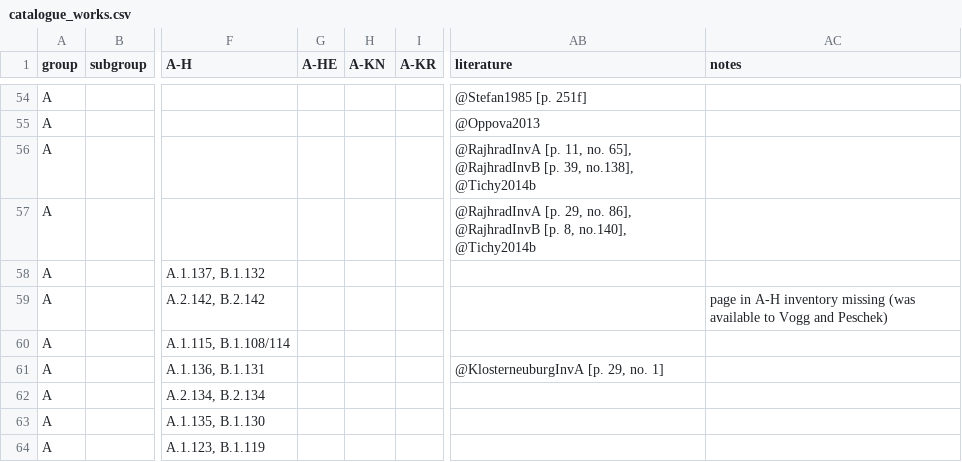
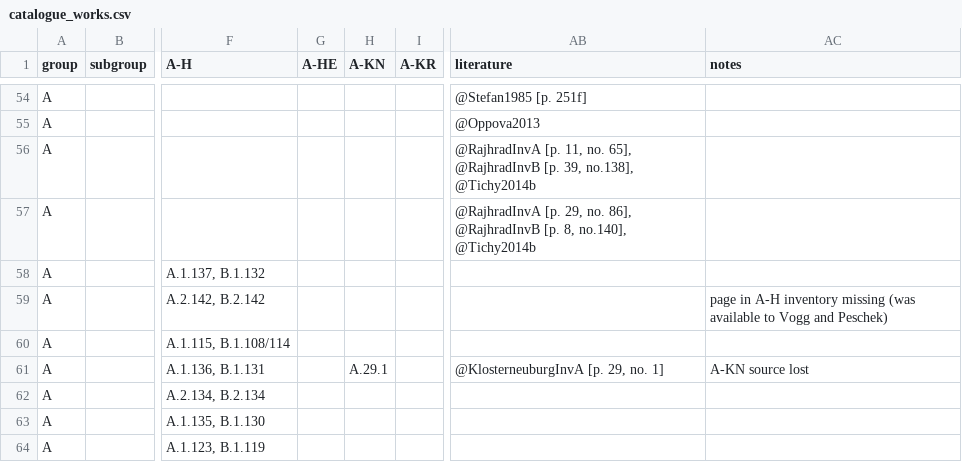
Before and after one commit to edition-esser-skala/tuma-catalogue-of-works, a CSV file: data/catalogue_works.csv, drawn as a sheet; only a part is shown, gaps mark what is left out; the diff covers the shown part only; the diff names each change by its address in the sheet, - before the commit and + after, or states it on an @@ line.

```diff
--- a/data/catalogue_works.csv
+++ b/data/catalogue_works.csv
-H61 (A-KN): (empty)
+H61 (A-KN): A.29.1
-AC61 (notes): (empty)
+AC61 (notes): A-KN source lost
```
Also changed, not shown: 37 edited cells elsewhere in this file, data/works_missing_in_rism.csv, 4 other files.
